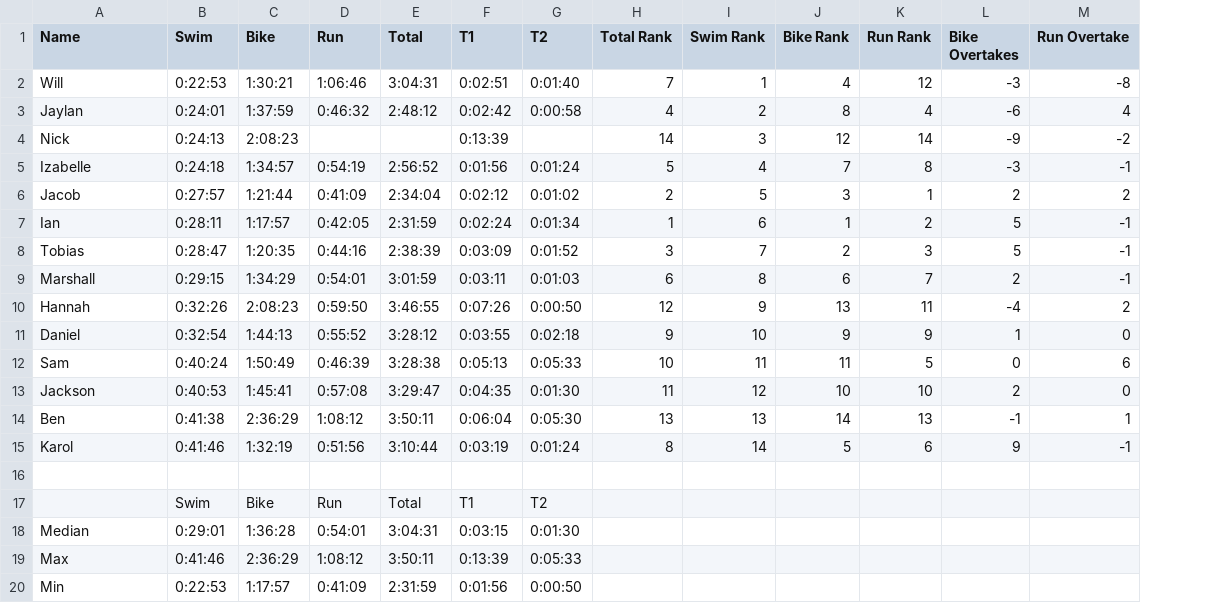
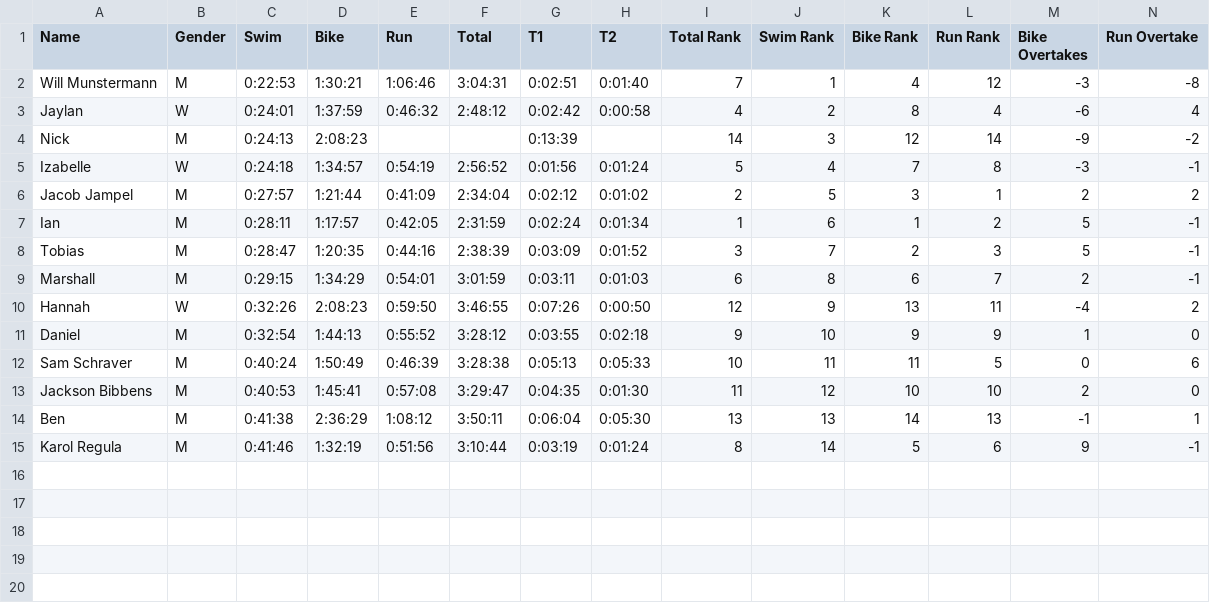
Before and after one commit to mborrus/marshallscorner, a CSV file: content/triathlon/results/raw/2024.csv, drawn as a sheet; removed rows and columns are numbered as before the commit, all else as after; the diff names each change by its address in the sheet, - before the commit and + after, or states it on an @@ line.

Commit message:
triathlon work

```diff
--- a/content/triathlon/results/raw/2024.csv
+++ b/content/triathlon/results/raw/2024.csv
+column B (Gender), rows 2-15: M | W | M | W | M | M | M | M | W | M | M | M | M | M
-A2 (Name): Will
+A2 (Name): Will Munstermann
-A6 (Name): Jacob
+A6 (Name): Jacob Jampel
-A12 (Name): Sam
+A12 (Name): Sam Schraver
-A13 (Name): Jackson
+A13 (Name): Jackson Bibbens
-A15 (Name): Karol
+A15 (Name): Karol Regula
-row 16: (empty)
-row 17:  | Swim | Bike | Run | Total | T1 | T2
-row 18: Median | 0:29:01 | 1:36:28 | 0:54:01 | 3:04:31 | 0:03:15 | 0:01:30
-row 19: Max | 0:41:46 | 2:36:29 | 1:08:12 | 3:50:11 | 0:13:39 | 0:05:33
-row 20: Min | 0:22:53 | 1:17:57 | 0:41:09 | 2:31:59 | 0:01:56 | 0:00:50
```
Also changed, not shown: content/triathlon/results/raw/2025.csv, 31 other files.
